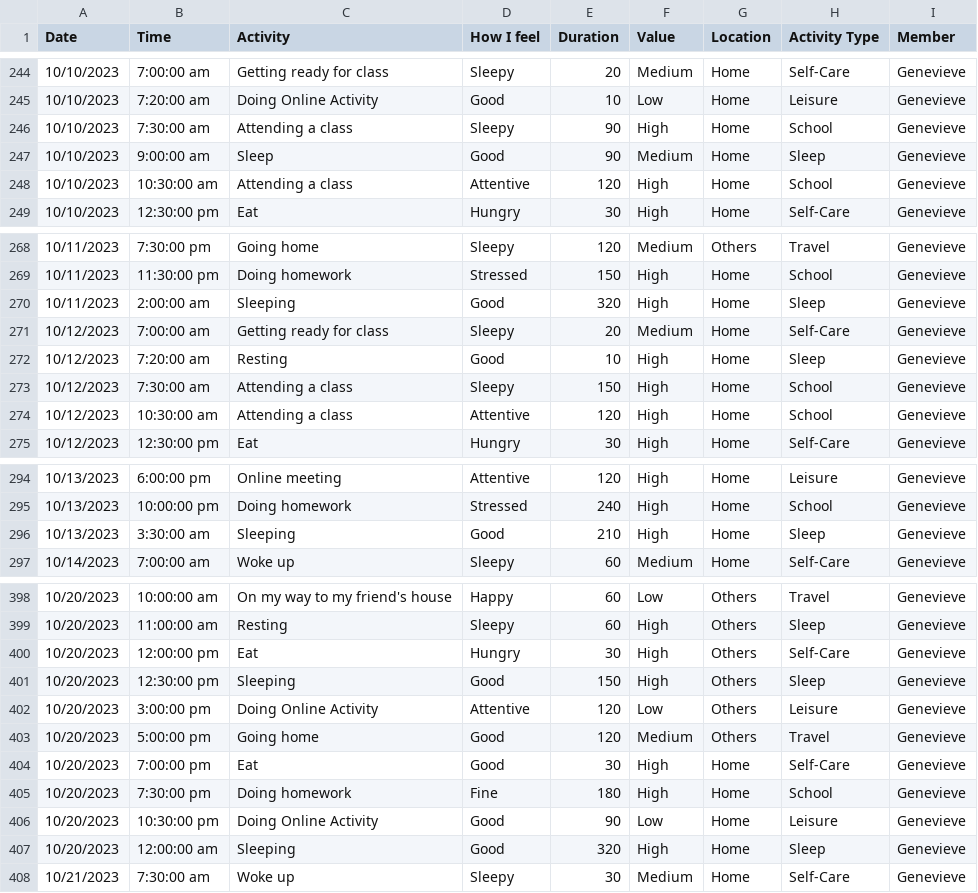
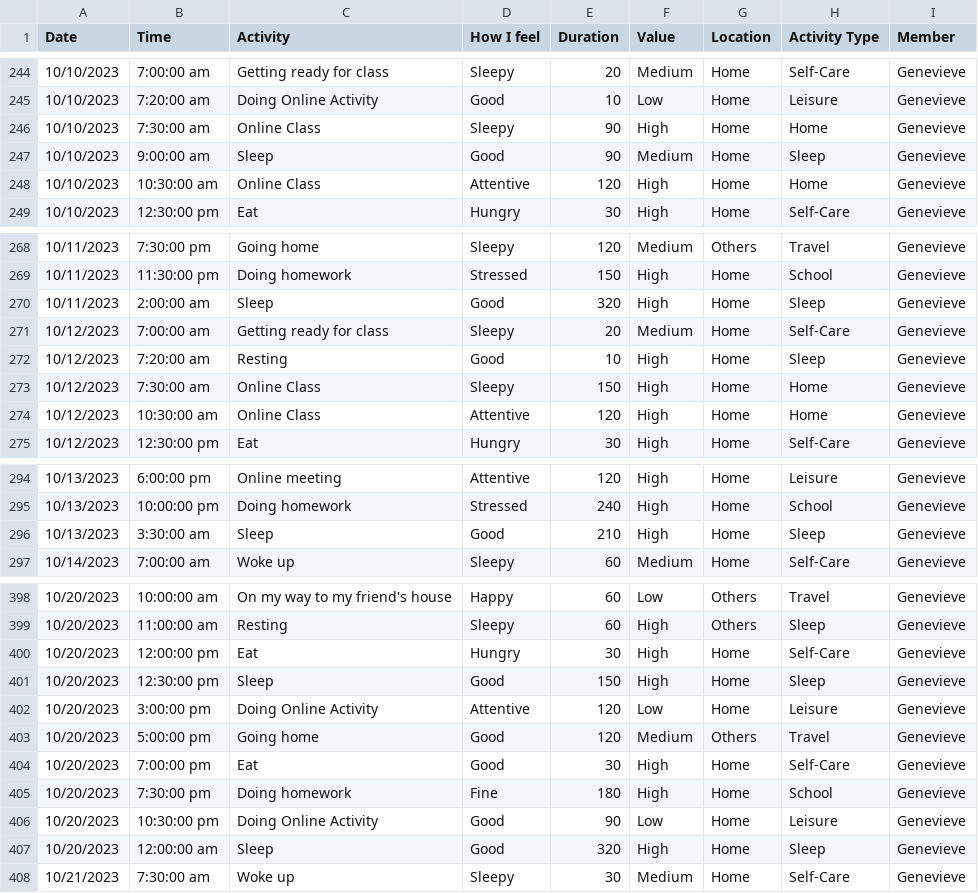
Before and after one commit to polyxenna/groupdash, a CSV file: group8.csv, drawn as a sheet; only a part is shown, gaps mark what is left out; the diff covers the shown part only.

```diff
--- a/group8.csv
+++ b/group8.csv
@@ -245,5 +245,5 @@ Date,Time,Activity,How I feel,Duration,Value,Location,Activity Type,Member
 10/10/2023,7:20:00 am,Doing Online Activity,Good,10,Low,Home,Leisure,Genevieve
-10/10/2023,7:30:00 am,Attending a class,Sleepy,90,High,Home,School,Genevieve
+10/10/2023,7:30:00 am,Online Class,Sleepy,90,High,Home,Home,Genevieve
 10/10/2023,9:00:00 am,Sleep,Good,90,Medium,Home,Sleep,Genevieve
-10/10/2023,10:30:00 am,Attending a class,Attentive,120,High,Home,School,Genevieve
+10/10/2023,10:30:00 am,Online Class,Attentive,120,High,Home,Home,Genevieve
 10/10/2023,12:30:00 pm,Eat,Hungry,30,High,Home,Self-Care,Genevieve
@@ -269,7 +269,7 @@ Date,Time,Activity,How I feel,Duration,Value,Location,Activity Type,Member
 10/11/2023,11:30:00 pm,Doing homework,Stressed,150,High,Home,School,Genevieve
-10/11/2023,2:00:00 am,Sleeping,Good,320,High,Home,Sleep,Genevieve
+10/11/2023,2:00:00 am,Sleep,Good,320,High,Home,Sleep,Genevieve
 10/12/2023,7:00:00 am,Getting ready for class,Sleepy,20,Medium,Home,Self-Care,Genevieve
 10/12/2023,7:20:00 am,Resting,Good,10,High,Home,Sleep,Genevieve
-10/12/2023,7:30:00 am,Attending a class,Sleepy,150,High,Home,School,Genevieve
-10/12/2023,10:30:00 am,Attending a class,Attentive,120,High,Home,School,Genevieve
+10/12/2023,7:30:00 am,Online Class,Sleepy,150,High,Home,Home,Genevieve
+10/12/2023,10:30:00 am,Online Class,Attentive,120,High,Home,Home,Genevieve
 10/12/2023,12:30:00 pm,Eat,Hungry,30,High,Home,Self-Care,Genevieve
@@ -295,3 +295,3 @@ Date,Time,Activity,How I feel,Duration,Value,Location,Activity Type,Member
 10/13/2023,10:00:00 pm,Doing homework,Stressed,240,High,Home,School,Genevieve
-10/13/2023,3:30:00 am,Sleeping,Good,210,High,Home,Sleep,Genevieve
+10/13/2023,3:30:00 am,Sleep,Good,210,High,Home,Sleep,Genevieve
 10/14/2023,7:00:00 am,Woke up,Sleepy,60,Medium,Home,Self-Care,Genevieve
@@ -399,5 +399,5 @@ Date,Time,Activity,How I feel,Duration,Value,Location,Activity Type,Member
 10/20/2023,11:00:00 am,Resting,Sleepy,60,High,Others,Sleep,Genevieve
-10/20/2023,12:00:00 pm,Eat,Hungry,30,High,Others,Self-Care,Genevieve
-10/20/2023,12:30:00 pm,Sleeping,Good,150,High,Others,Sleep,Genevieve
-10/20/2023,3:00:00 pm,Doing Online Activity,Attentive,120,Low,Others,Leisure,Genevieve
+10/20/2023,12:00:00 pm,Eat,Hungry,30,High,Home,Self-Care,Genevieve
+10/20/2023,12:30:00 pm,Sleep,Good,150,High,Home,Sleep,Genevieve
+10/20/2023,3:00:00 pm,Doing Online Activity,Attentive,120,Low,Home,Leisure,Genevieve
 10/20/2023,5:00:00 pm,Going home,Good,120,Medium,Others,Travel,Genevieve
@@ -406,3 +406,3 @@ Date,Time,Activity,How I feel,Duration,Value,Location,Activity Type,Member
 10/20/2023,10:30:00 pm,Doing Online Activity,Good,90,Low,Home,Leisure,Genevieve
-10/20/2023,12:00:00 am,Sleeping,Good,320,High,Home,Sleep,Genevieve
+10/20/2023,12:00:00 am,Sleep,Good,320,High,Home,Sleep,Genevieve
 10/21/2023,7:30:00 am,Woke up,Sleepy,30,Medium,Home,Self-Care,Genevieve
```
Also changed, not shown: 11 edited cells elsewhere in this file, 1 other file.
